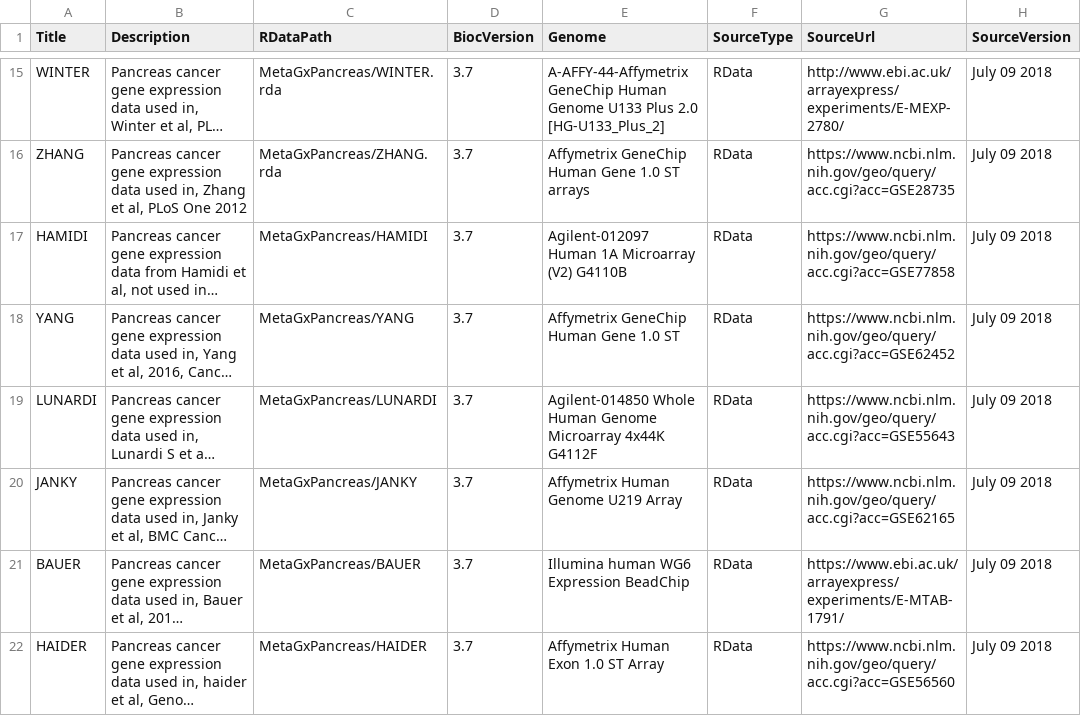
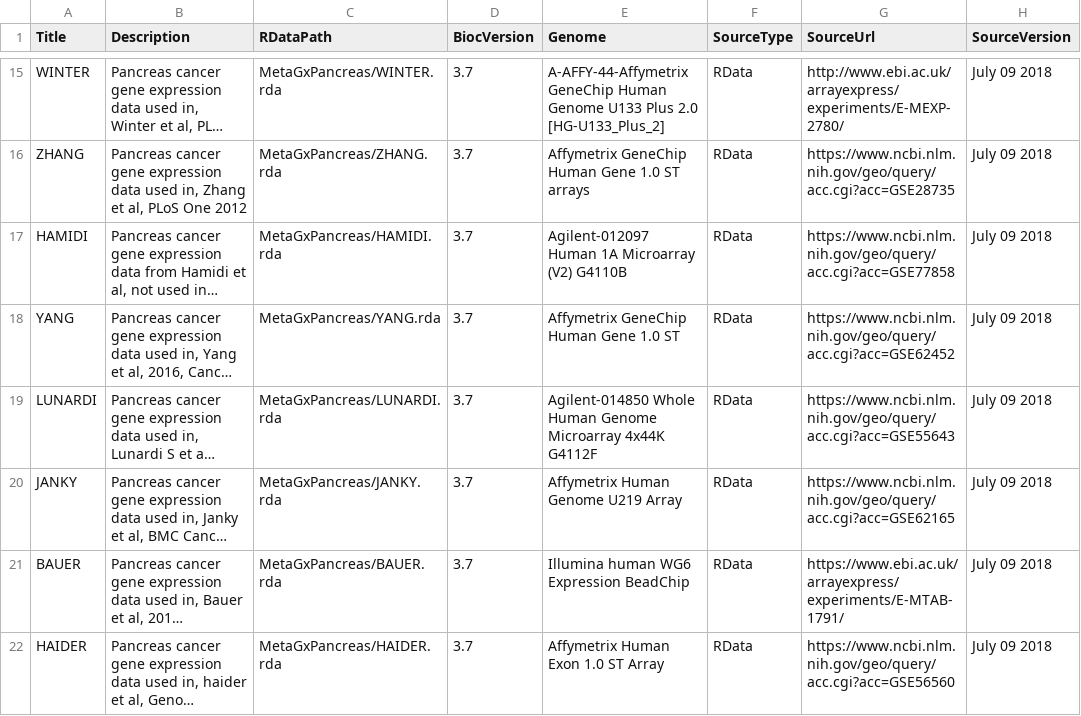
Before and after one commit to fiddlerOnDaRoof/MetaGxPancreas, a CSV file: inst/extdata/metadata.csv, drawn as a sheet; only a part is shown, gaps mark what is left out; long unchanged cells end in …; the diff names each change by its address in the sheet, - before the commit and + after, or states it on an @@ line.

Commit message:
Add files via upload

```diff
--- a/inst/extdata/metadata.csv
+++ b/inst/extdata/metadata.csv
-C17 (RDataPath): MetaGxPancreas/HAMIDI
+C17 (RDataPath): MetaGxPancreas/HAMIDI.rda
-C18 (RDataPath): MetaGxPancreas/YANG
+C18 (RDataPath): MetaGxPancreas/YANG.rda
-C19 (RDataPath): MetaGxPancreas/LUNARDI
+C19 (RDataPath): MetaGxPancreas/LUNARDI.rda
-C20 (RDataPath): MetaGxPancreas/JANKY
+C20 (RDataPath): MetaGxPancreas/JANKY.rda
-C21 (RDataPath): MetaGxPancreas/BAUER
+C21 (RDataPath): MetaGxPancreas/BAUER.rda
-C22 (RDataPath): MetaGxPancreas/HAIDER
+C22 (RDataPath): MetaGxPancreas/HAIDER.rda
```
